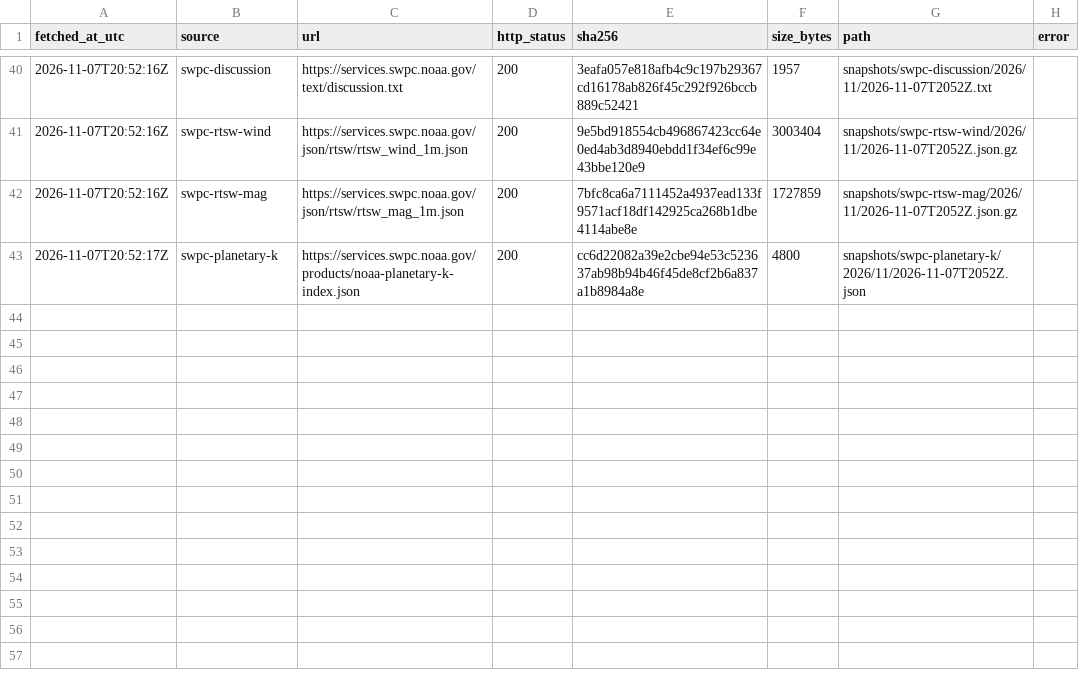
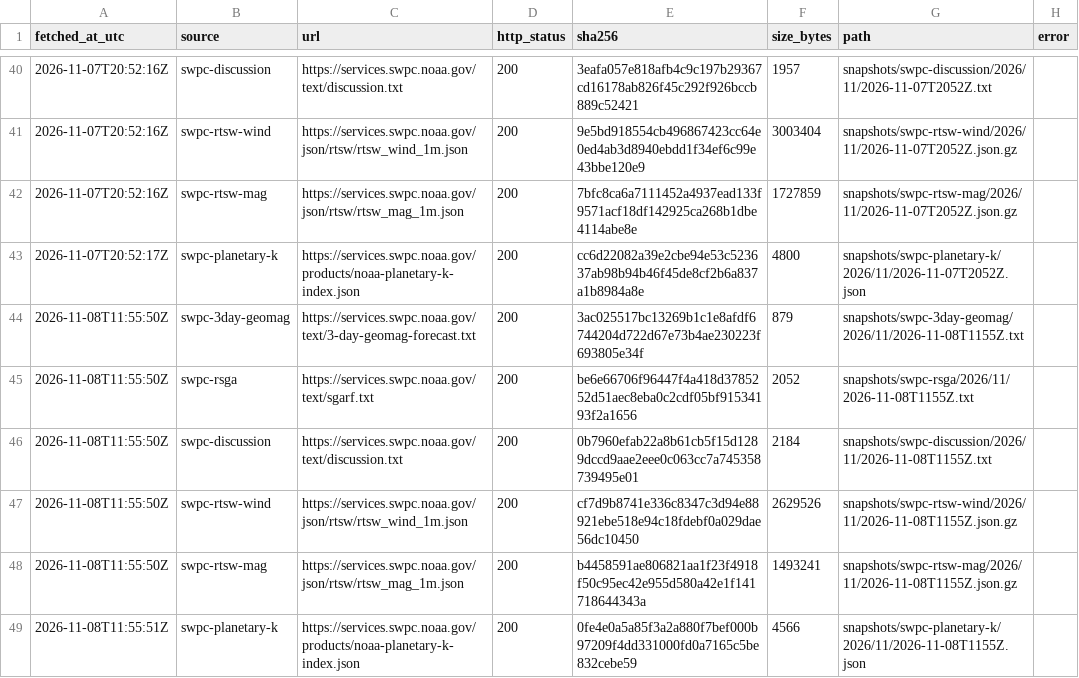
Before and after one commit to hmin6/boreale-archive, a CSV file: manifest.csv, drawn as a sheet; only a part is shown, gaps mark what is left out.

```diff
--- a/manifest.csv
+++ b/manifest.csv
@@ -43 +43,7 @@ fetched_at_utc,source,url,http_status,sha256,size_bytes,path,error
 2026-11-07T20:52:17Z,swpc-planetary-k,https://services.swpc.noaa.gov/products/noaa-planetary-k-index.json,200,cc6d22082a39e2cbe94e53c523637ab98b94b46f45de8cf2b6a837a1b8984a8e,4800,snapshots/swpc-planetary-k/2026/11/2026-11-07T2052Z.json,
+2026-11-08T11:55:50Z,swpc-3day-geomag,https://services.swpc.noaa.gov/text/3-day-geomag-forecast.txt,200,3ac025517bc13269b1c1e8afdf6744204d722d67e73b4ae230223f693805e34f,879,snapshots/swpc-3day-geomag/2026/11/2026-11-08T1155Z.txt,
+2026-11-08T11:55:50Z,swpc-rsga,https://services.swpc.noaa.gov/text/sgarf.txt,200,be6e66706f96447f4a418d3785252d51aec8eba0c2cdf05bf91534193f2a1656,2052,snapshots/swpc-rsga/2026/11/2026-11-08T1155Z.txt,
+2026-11-08T11:55:50Z,swpc-discussion,https://services.swpc.noaa.gov/text/discussion.txt,200,0b7960efab22a8b61cb5f15d1289dccd9aae2eee0c063cc7a745358739495e01,2184,snapshots/swpc-discussion/2026/11/2026-11-08T1155Z.txt,
+2026-11-08T11:55:50Z,swpc-rtsw-wind,https://services.swpc.noaa.gov/json/rtsw/rtsw_wind_1m.json,200,cf7d9b8741e336c8347c3d94e88921ebe518e94c18fdebf0a029dae56dc10450,2629526,snapshots/swpc-rtsw-wind/2026/11/2026-11-08T1155Z.json.gz,
+2026-11-08T11:55:50Z,swpc-rtsw-mag,https://services.swpc.noaa.gov/json/rtsw/rtsw_mag_1m.json,200,b4458591ae806821aa1f23f4918f50c95ec42e955d580a42e1f141718644343a,1493241,snapshots/swpc-rtsw-mag/2026/11/2026-11-08T1155Z.json.gz,
+2026-11-08T11:55:51Z,swpc-planetary-k,https://services.swpc.noaa.gov/products/noaa-planetary-k-index.json,200,0fe4e0a5a85f3a2a880f7bef000b97209f4dd331000fd0a7165c5be832cebe59,4566,snapshots/swpc-planetary-k/2026/11/2026-11-08T1155Z.json,
```
Also changed, not shown: 6 other files.
